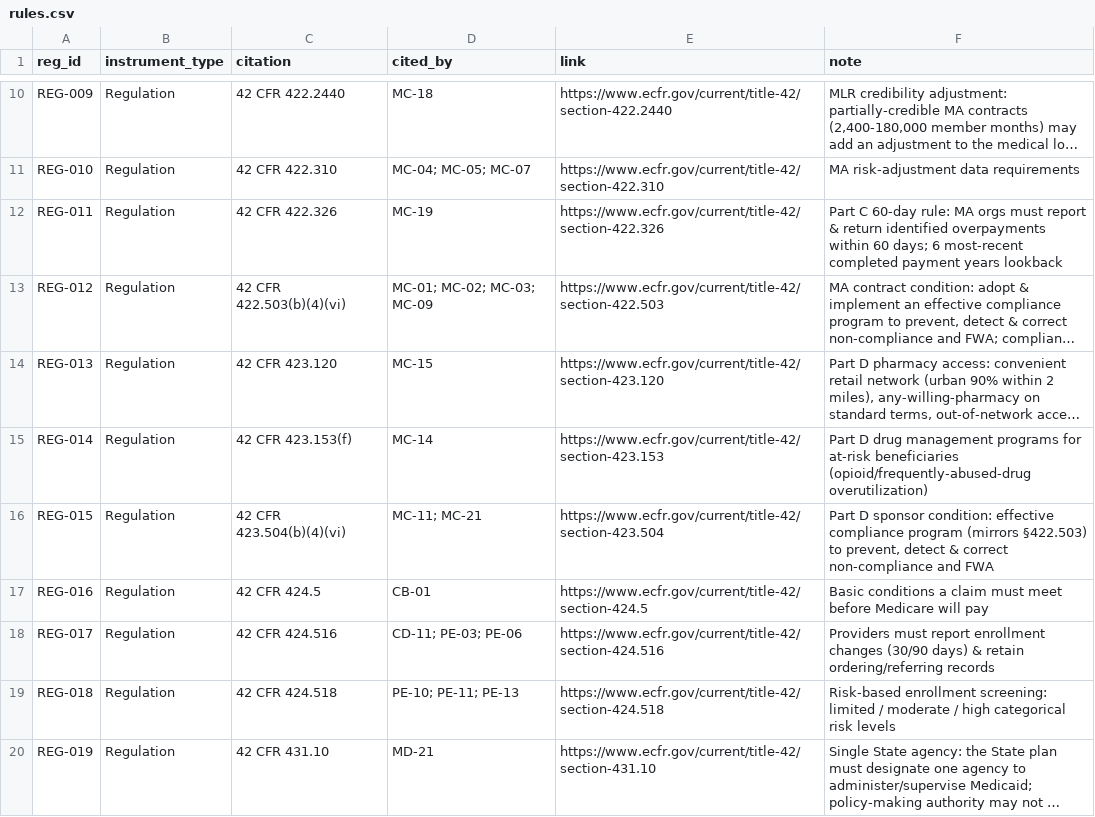
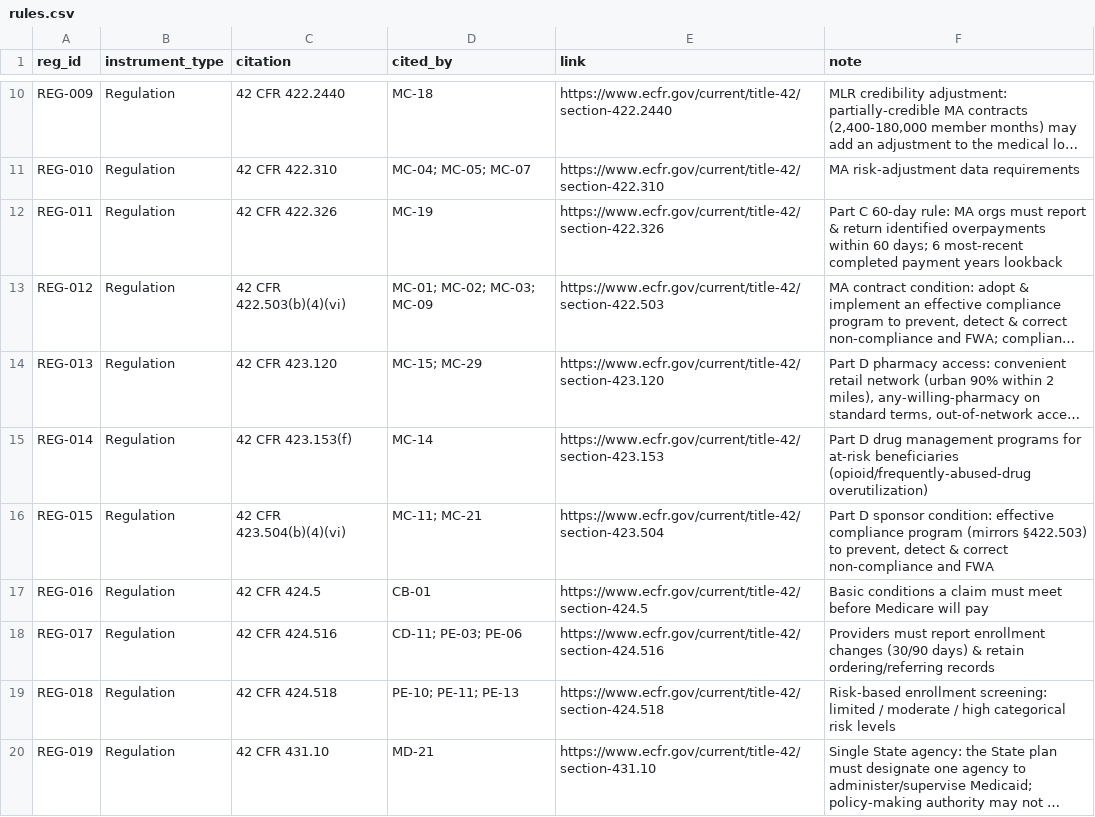
Before and after one commit to nnyarko/hpict-toolkit, a CSV file: data/rules.csv, drawn as a sheet; only a part is shown, gaps mark what is left out; long unchanged cells end in …; the diff covers the shown part only; the diff names each change by its address in the sheet, - before the commit and + after, or states it on an @@ line.

```diff
--- a/data/rules.csv
+++ b/data/rules.csv
-D14 (cited_by): MC-15
+D14 (cited_by): MC-15; MC-29
```
Also changed, not shown: 10 added rows and 21 edited cells elsewhere in this file, data/data_sources.csv, data/diagnosis_matrix.csv, 42 other files.
